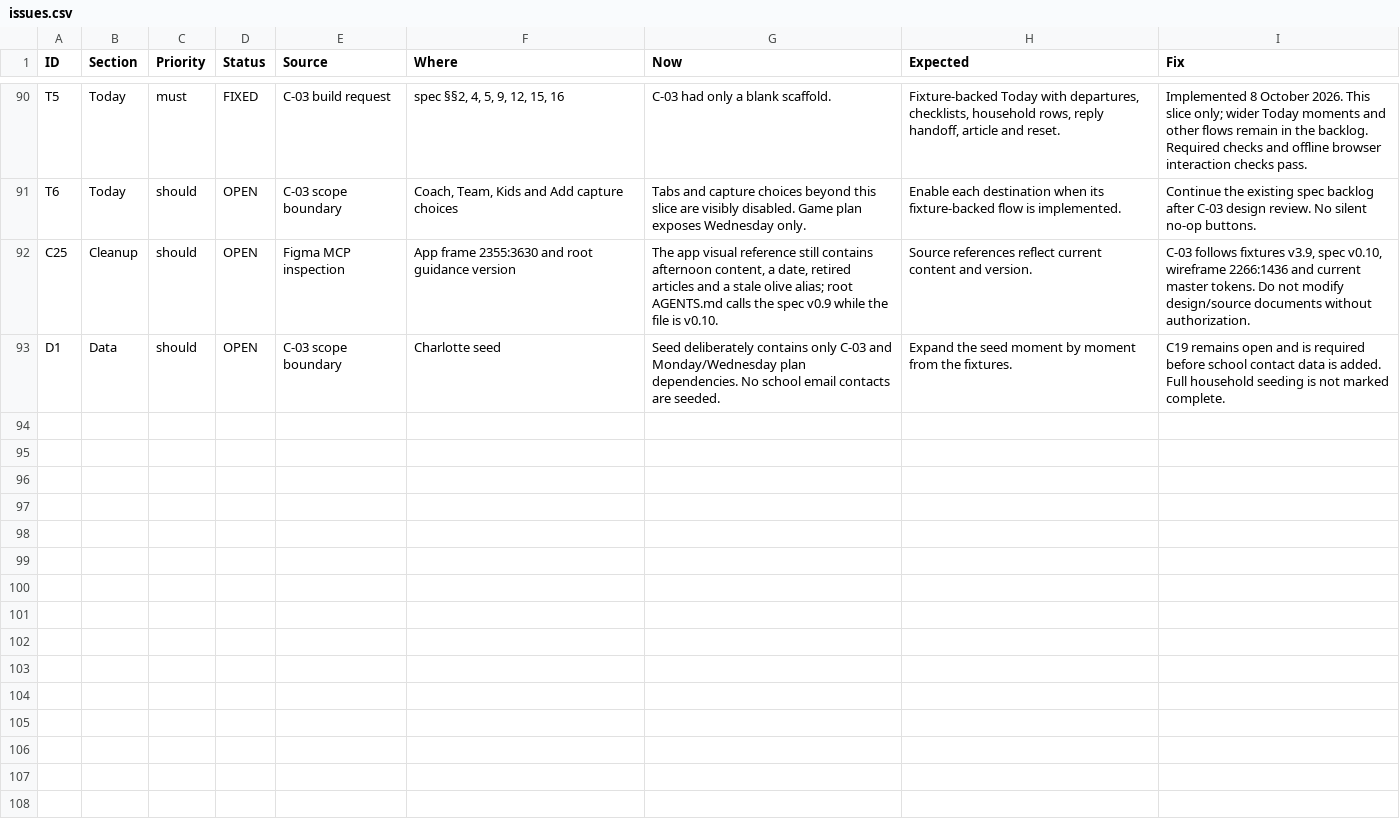
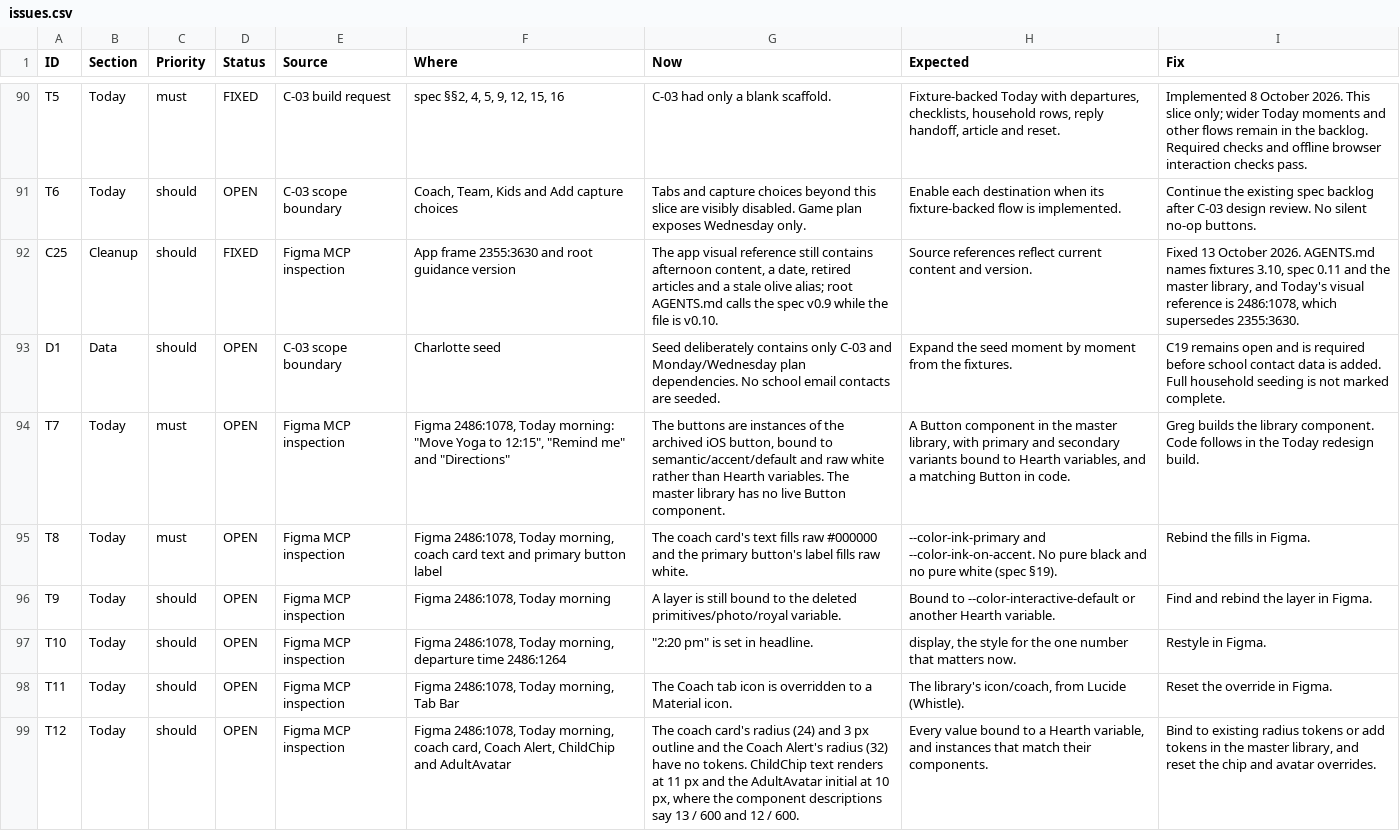
Before and after one commit to itzGPHarris/lombardi, a CSV file: docs/issues.csv, drawn as a sheet; only a part is shown, gaps mark what is left out; the diff covers the shown part only.

```diff
--- a/docs/issues.csv
+++ b/docs/issues.csv
@@ -91,3 +91,9 @@ T5,Today,must,FIXED,C-03 build request,"spec §§2, 4, 5, 9, 12, 15, 16",C-03 ha
 T6,Today,should,OPEN,C-03 scope boundary,"Coach, Team, Kids and Add capture choices",Tabs and capture choices beyond this slice are visibly disabled. Game plan exposes Wednesday only.,Enable each destination when its fixture-backed flow is implemented.,Continue the existing spec backlog after C-03 design review. No silent no-op buttons.
-C25,Cleanup,should,OPEN,Figma MCP inspection,App frame 2355:3630 and root guidance version,"The app visual reference still contains afternoon content, a date, retired articles and a stale olive alias; root AGENTS.md calls the spec v0.9 while the file is v0.10.",Source references reflect current content and version.,"C-03 follows fixtures v3.9, spec v0.10, wireframe 2266:1436 and current master tokens. Do not modify design/source documents without authorization."
+C25,Cleanup,should,FIXED,Figma MCP inspection,App frame 2355:3630 and root guidance version,"The app visual reference still contains afternoon content, a date, retired articles and a stale olive alias; root AGENTS.md calls the spec v0.9 while the file is v0.10.",Source references reflect current content and version.,"Fixed 13 October 2026. AGENTS.md names fixtures 3.10, spec 0.11 and the master library, and Today's visual reference is 2486:1078, which supersedes 2355:3630."
 D1,Data,should,OPEN,C-03 scope boundary,Charlotte seed,Seed deliberately contains only C-03 and Monday/Wednesday plan dependencies. No school email contacts are seeded.,Expand the seed moment by moment from the fixtures.,C19 remains open and is required before school contact data is added. Full household seeding is not marked complete.
+T7,Today,must,OPEN,Figma MCP inspection,"Figma 2486:1078, Today morning: ""Move Yoga to 12:15"", ""Remind me"" and ""Directions""","The buttons are instances of the archived iOS button, bound to semantic/accent/default and raw white rather than Hearth variables. The master library has no live Button component.","A Button component in the master library, with primary and secondary variants bound to Hearth variables, and a matching Button in code.",Greg builds the library component. Code follows in the Today redesign build.
+T8,Today,must,OPEN,Figma MCP inspection,"Figma 2486:1078, Today morning, coach card text and primary button label",The coach card's text fills raw #000000 and the primary button's label fills raw white.,--color-ink-primary and --color-ink-on-accent. No pure black and no pure white (spec §19).,Rebind the fills in Figma.
+T9,Today,should,OPEN,Figma MCP inspection,"Figma 2486:1078, Today morning",A layer is still bound to the deleted primitives/photo/royal variable.,Bound to --color-interactive-default or another Hearth variable.,Find and rebind the layer in Figma.
+T10,Today,should,OPEN,Figma MCP inspection,"Figma 2486:1078, Today morning, departure time 2486:1264","""2:20 pm"" is set in headline.","display, the style for the one number that matters now.",Restyle in Figma.
+T11,Today,should,OPEN,Figma MCP inspection,"Figma 2486:1078, Today morning, Tab Bar",The Coach tab icon is overridden to a Material icon.,"The library's icon/coach, from Lucide (Whistle).",Reset the override in Figma.
+T12,Today,should,OPEN,Figma MCP inspection,"Figma 2486:1078, Today morning, coach card, Coach Alert, ChildChip and AdultAvatar","The coach card's radius (24) and 3 px outline and the Coach Alert's radius (32) have no tokens. ChildChip text renders at 11 px and the AdultAvatar initial at 10 px, where the component descriptions say 13 / 600 and 12 / 600.","Every value bound to a Hearth variable, and instances that match their components.","Bind to existing radius tokens or add tokens in the master library, and reset the chip and avatar overrides."
```
Also changed, not shown: 8 added rows and 5 edited cells elsewhere in this file, 8 other files.
